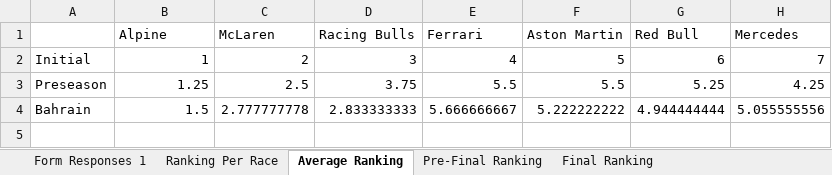
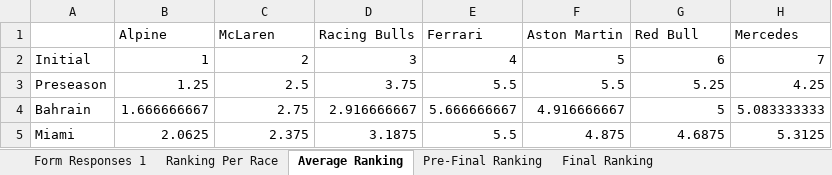
Before and after one commit to PKnowlez/TheAlternativeF1, an Excel workbook: The Alternative F1 Season 4 Power Rankings (Responses).xlsx, sheet Average Ranking, drawn as a sheet; values as stored, in another font and other column widths than the file's, no borders; charts and pictures not drawn; the diff names each change by its address in the sheet, - before the commit and + after, or states it on an @@ line.

Commit message:
miami power rankings

```diff
--- a/The Alternative F1 Season 4 Power Rankings (Responses).xlsx (sheet Average Ranking)
+++ b/The Alternative F1 Season 4 Power Rankings (Responses).xlsx (sheet Average Ranking)
-B4 (Alpine): 1.5
+B4 (Alpine): 1.666666667
-C4 (McLaren): 2.777777778
+C4 (McLaren): 2.75
-D4 (Racing Bulls): 2.833333333
+D4 (Racing Bulls): 2.916666667
-F4 (Aston Martin): 5.222222222
+F4 (Aston Martin): 4.916666667
-G4 (Red Bull): 4.944444444
+G4 (Red Bull): 5
-H4 (Mercedes): 5.055555556
+H4 (Mercedes): 5.083333333
+row 5: Miami | 2.0625 | 2.375 | 3.1875 | 5.5 | 4.875 | 4.6875 | 5.3125
```
Also changed, not shown: sheet Form Responses 1, sheet Ranking Per Race, sheet Pre-Final Ranking, sheet Final Ranking, formulas that keep their value, 2 other files.
